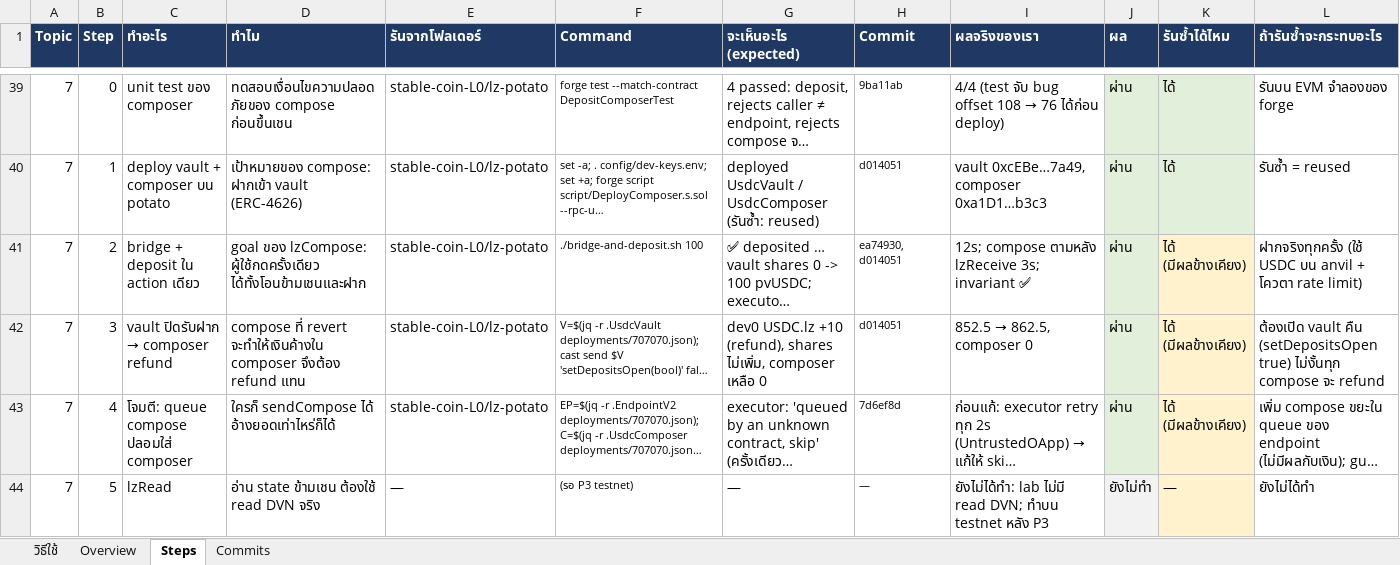
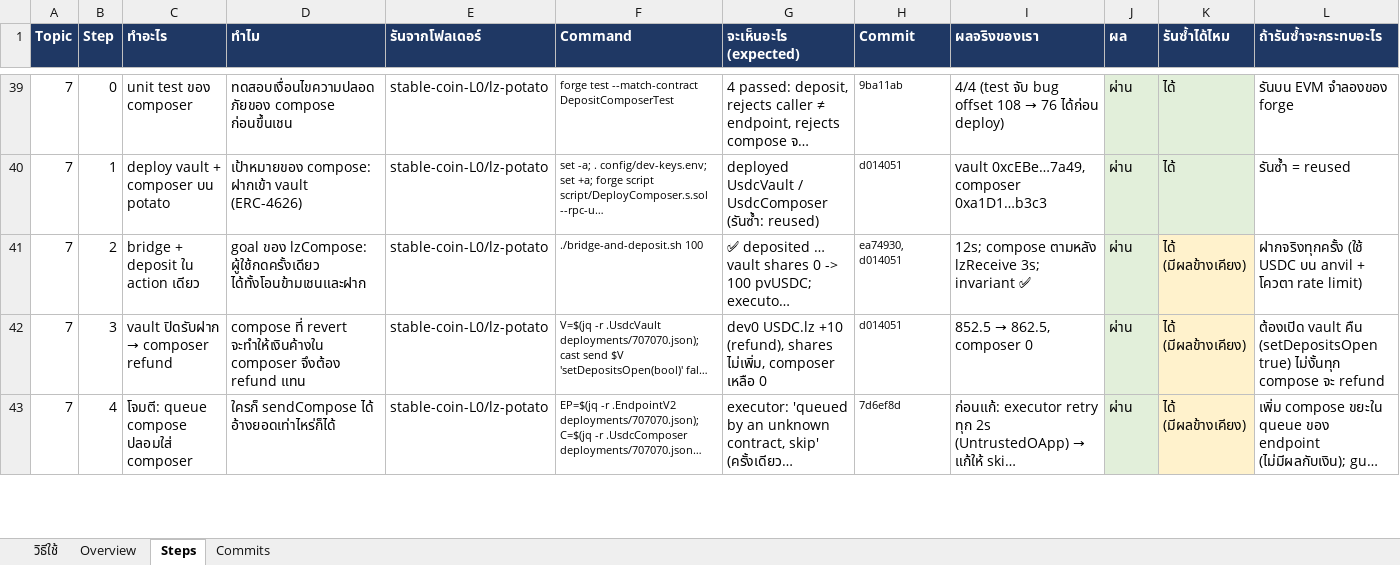
Before and after one commit to kungpotato/stable-coin-L0, an Excel workbook: workshop-layerzero.xlsx, sheet Steps, drawn as a sheet; only a part is shown, gaps mark what is left out; long unchanged cells end in …; values as stored, in another font and other column widths than the file's, no borders; removed rows and columns are numbered as before the commit, all else as after; the diff covers the shown part only; the diff names each change by its address in the sheet, - before the commit and + after, or states it on an @@ line.

```diff
--- a/workshop-layerzero.xlsx (sheet Steps)
+++ b/workshop-layerzero.xlsx (sheet Steps)
-row 44: 7 | 5 | lzRead | อ่าน state ข้ามเชน ต้องใช้ read DVN จริง | — | (รอ P3 testnet) | — | — | ยังไม่ได้ทำ: lab ไม่มี read DVN; ทำบน testnet หลัง P3 | ยังไม่ทำ | — | ยังไม่ได้ทำ
```
Also changed, not shown: 1 added row elsewhere in this sheet, 2 other files.
